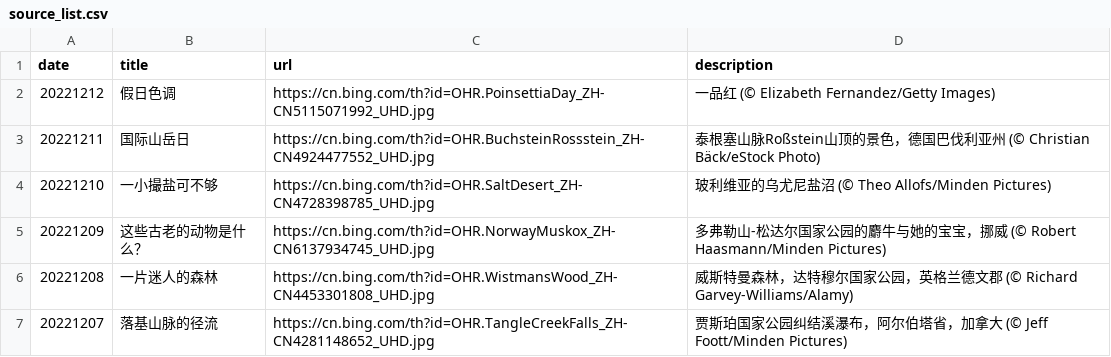
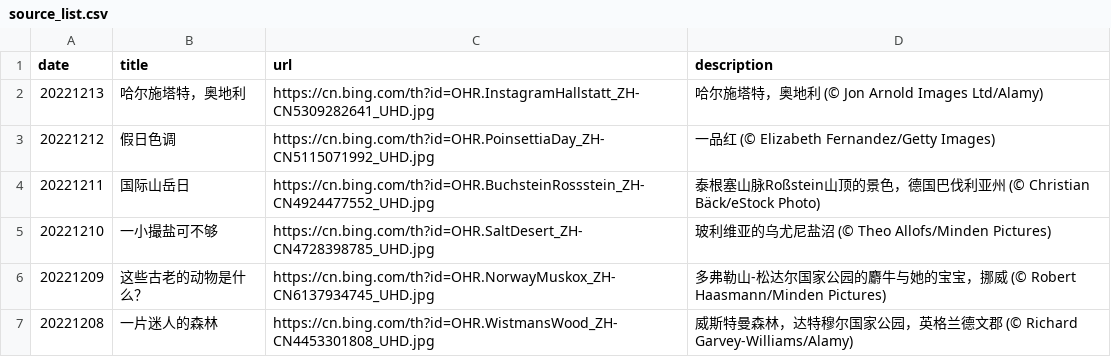
Before and after one commit to ddddavid-he/bing-wallpaper-fetcher, a CSV file: source_list.csv, drawn as a sheet; only a part is shown; the shorter side is filled out with more unchanged rows; the diff names each change by its address in the sheet, - before the commit and + after, or states it on an @@ line.

Commit message:
#Daily Update: source_list.csv 2022/12/13
Signed-off-by: Robot <robot@ddddavid.cn>

```diff
--- a/source_list.csv
+++ b/source_list.csv
+row 2: 20221213 | 哈尔施塔特，奥地利 | https://cn.bing.com/th?id=OHR.InstagramHallstatt_ZH-CN5309282641_UHD.jpg | 哈尔施塔特，奥地利 (© Jon Arnold Images Ltd/Alamy)
```
